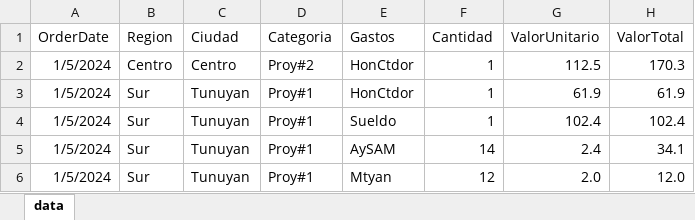
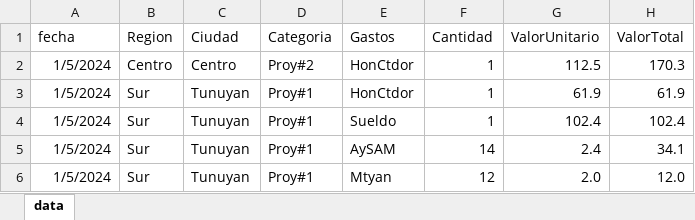
Before and after one commit to wgekko/analisis_gastos, an Excel workbook: data.xlsx, sheet data, drawn as a sheet; only a part is shown; values as stored, in another font and other column widths than the file's, no borders; the diff names each change by its address in the sheet, - before the commit and + after, or states it on an @@ line.

```diff
--- a/data.xlsx (sheet data)
+++ b/data.xlsx (sheet data)
-A1: OrderDate
+A1: fecha
```
Also changed, not shown: 5 other files.
